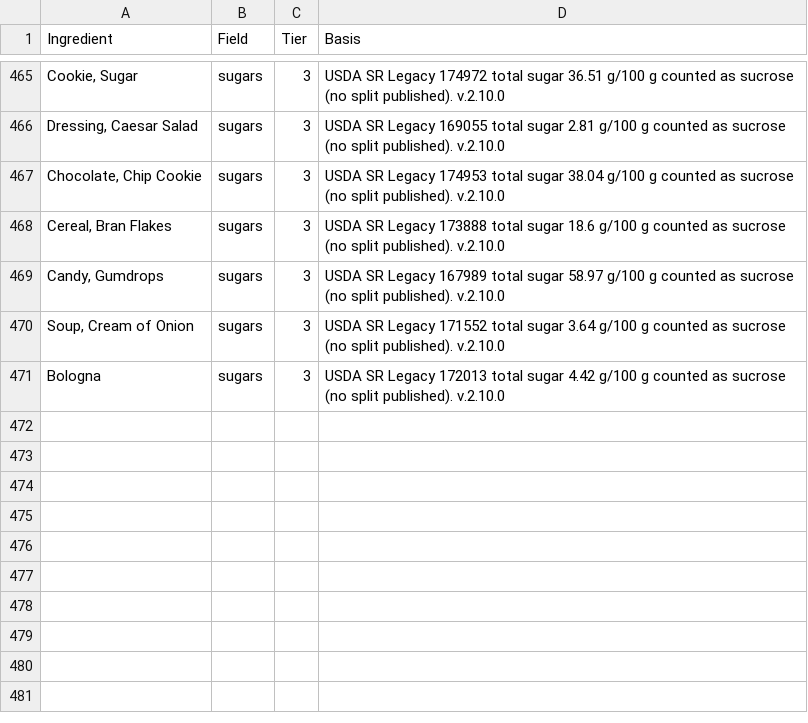
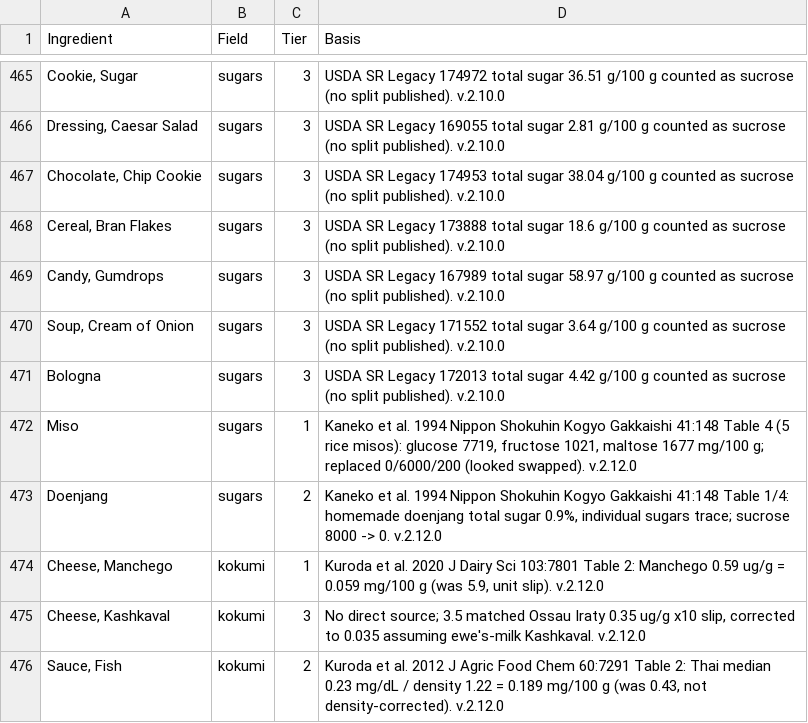
Before and after one commit to bryanquocle/taste-check, a CSV file: hfp_data_quality.csv, drawn as a sheet; only a part is shown, gaps mark what is left out; the diff names each change by its address in the sheet, - before the commit and + after, or states it on an @@ line.

```diff
--- a/hfp_data_quality.csv
+++ b/hfp_data_quality.csv
+row 472: Miso | sugars | 1 | Kaneko et al. 1994 Nippon Shokuhin Kogyo Gakkaishi 41:148 Table 4 (5 rice misos): glucose 7719, fructose 1021, maltose 1677 mg/100 g; replaced 0/6000/200 (looked swapped). v.2.12.0
+row 473: Doenjang | sugars | 2 | Kaneko et al. 1994 Nippon Shokuhin Kogyo Gakkaishi 41:148 Table 1/4: homemade doenjang total sugar 0.9%, individual sugars trace; sucrose 8000 -> 0. v.2.12.0
+row 474: Cheese, Manchego | kokumi | 1 | Kuroda et al. 2020 J Dairy Sci 103:7801 Table 2: Manchego 0.59 ug/g = 0.059 mg/100 g (was 5.9, unit slip). v.2.12.0
+row 475: Cheese, Kashkaval | kokumi | 3 | No direct source; 3.5 matched Ossau Iraty 0.35 ug/g x10 slip, corrected to 0.035 assuming ewe's-milk Kashkaval. v.2.12.0
+row 476: Sauce, Fish | kokumi | 2 | Kuroda et al. 2012 J Agric Food Chem 60:7291 Table 2: Thai median 0.23 mg/dL / density 1.22 = 0.189 mg/100 g (was 0.43, not density-corrected). v.2.12.0
```
Also changed, not shown: hfp_raw_data.csv, rebuild/hfp_ingredients_v2.12.0.csv, 14 other files.
